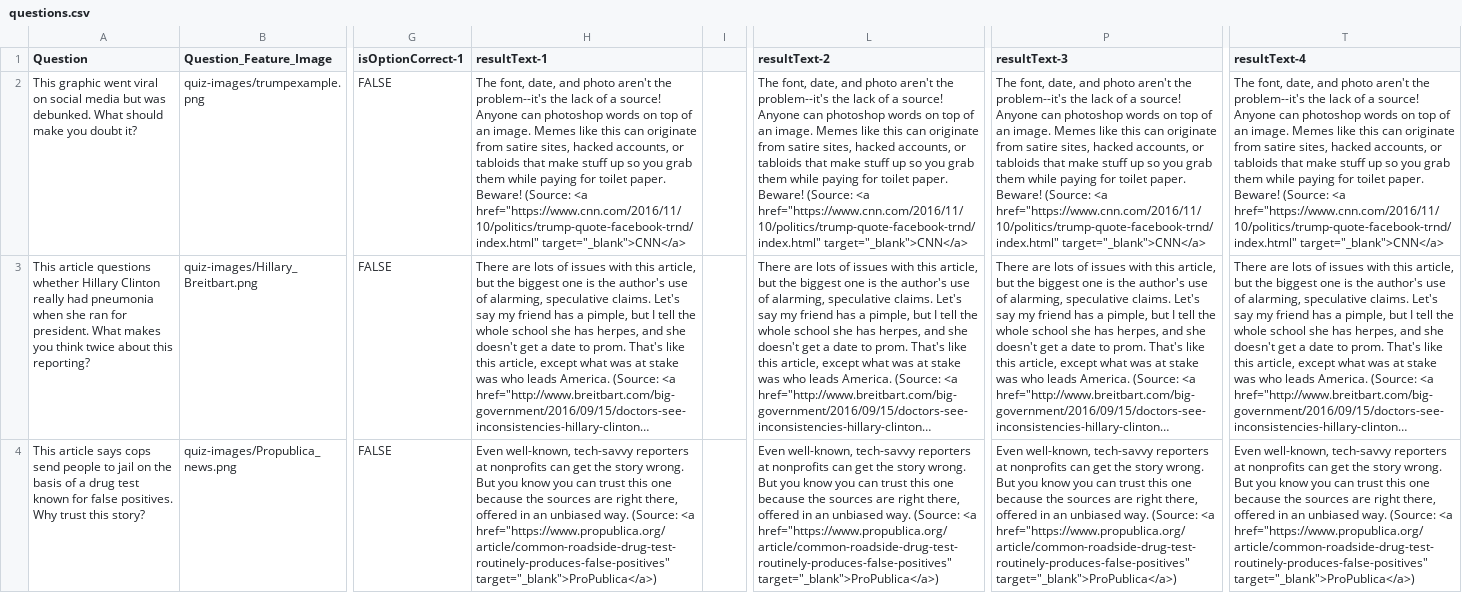
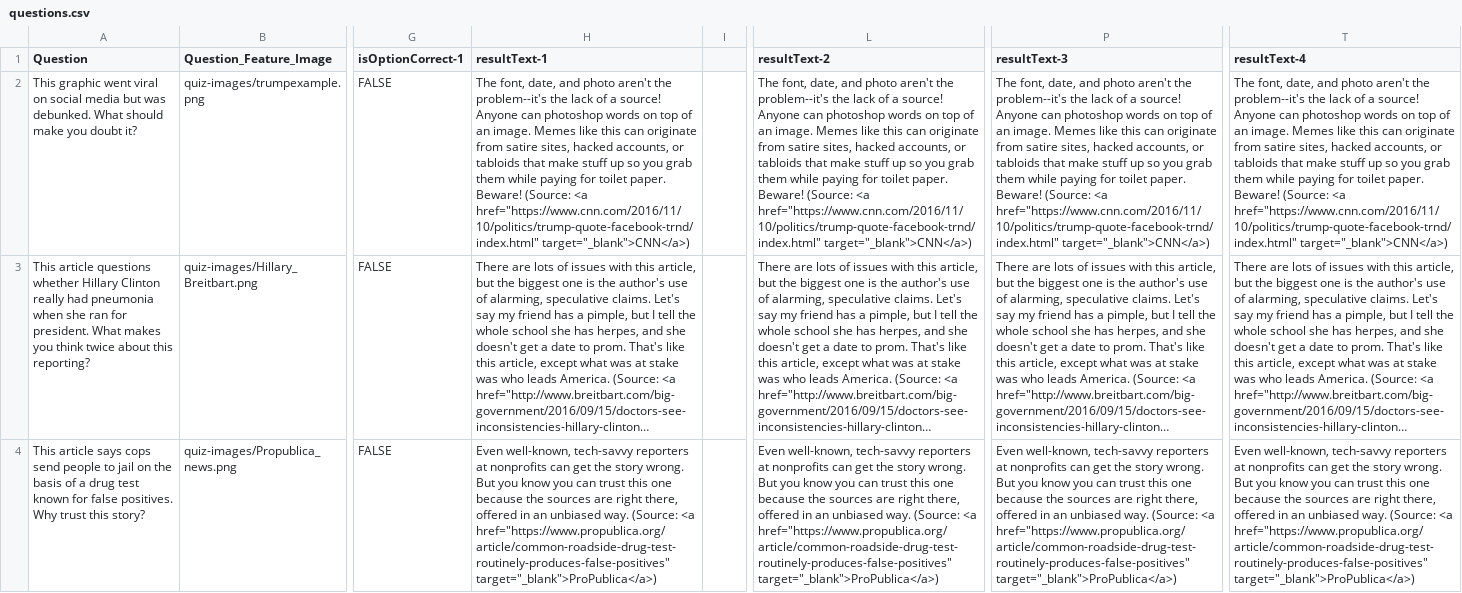
Before and after one commit to youthradio/quiz-tool, a CSV file: public/quizes/dgf/questions.csv, drawn as a sheet; only a part is shown, gaps mark what is left out; long unchanged cells end in …; the diff covers the shown part only; the diff names each change by its address in the sheet, - before the commit and + after, or states it on an @@ line.

Commit message:
fixes dont get faked questions csv, edits two images

```diff
--- a/public/quizes/dgf/questions.csv
+++ b/public/quizes/dgf/questions.csv
-H2 (resultText-1): …<a href="https://www.cnn.com/2016/11/10/politics/trump-quote-facebook-trnd/index.html" target="_blank">CNN</a>
+H2 (resultText-1): …<a href="https://www.cnn.com/2016/11/10/politics/trump-quote-facebook-trnd/index.html" target="_blank">CNN</a>)
-L2 (resultText-2): …<a href="https://www.cnn.com/2016/11/10/politics/trump-quote-facebook-trnd/index.html" target="_blank">CNN</a>
+L2 (resultText-2): …<a href="https://www.cnn.com/2016/11/10/politics/trump-quote-facebook-trnd/index.html" target="_blank">CNN</a>)
-P2 (resultText-3): …<a href="https://www.cnn.com/2016/11/10/politics/trump-quote-facebook-trnd/index.html" target="_blank">CNN</a>
+P2 (resultText-3): …<a href="https://www.cnn.com/2016/11/10/politics/trump-quote-facebook-trnd/index.html" target="_blank">CNN</a>)
-T2 (resultText-4): …<a href="https://www.cnn.com/2016/11/10/politics/trump-quote-facebook-trnd/index.html" target="_blank">CNN</a>
+T2 (resultText-4): …<a href="https://www.cnn.com/2016/11/10/politics/trump-quote-facebook-trnd/index.html" target="_blank">CNN</a>)
```
Also changed, not shown: 1 edited cell elsewhere in this file, 2 other files.
